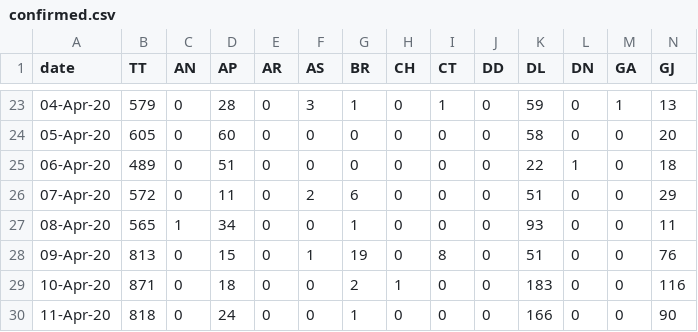
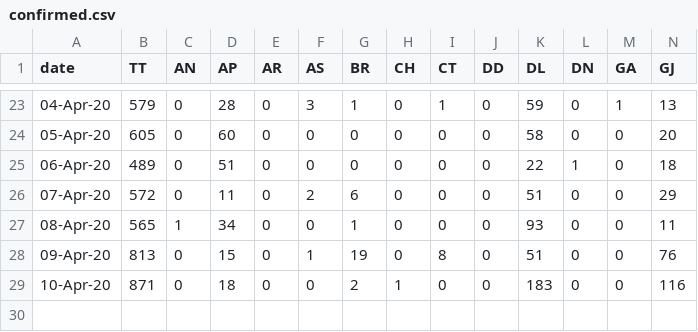
Before and after one commit to wanderingcoderr/api, a CSV file: states_daily_csv/confirmed.csv, drawn as a sheet; only a part is shown, gaps mark what is left out; rows hold the shown columns only; the diff names each change by its address in the sheet, - before the commit and + after, or states it on an @@ line.

Commit message:
data updated on - Sat Apr 11 17:23:55 UTC 2020

```diff
--- a/states_daily_csv/confirmed.csv
+++ b/states_daily_csv/confirmed.csv
-row 30: 11-Apr-20 | 818 | 0 | 24 | 0 | 0 | 1 | 0 | 0 | 0 | 166 | 0 | 0 | 90
```
Also changed, not shown: states_daily_csv/deceased.csv, states_daily_csv/recovered.csv, 7 other files.
